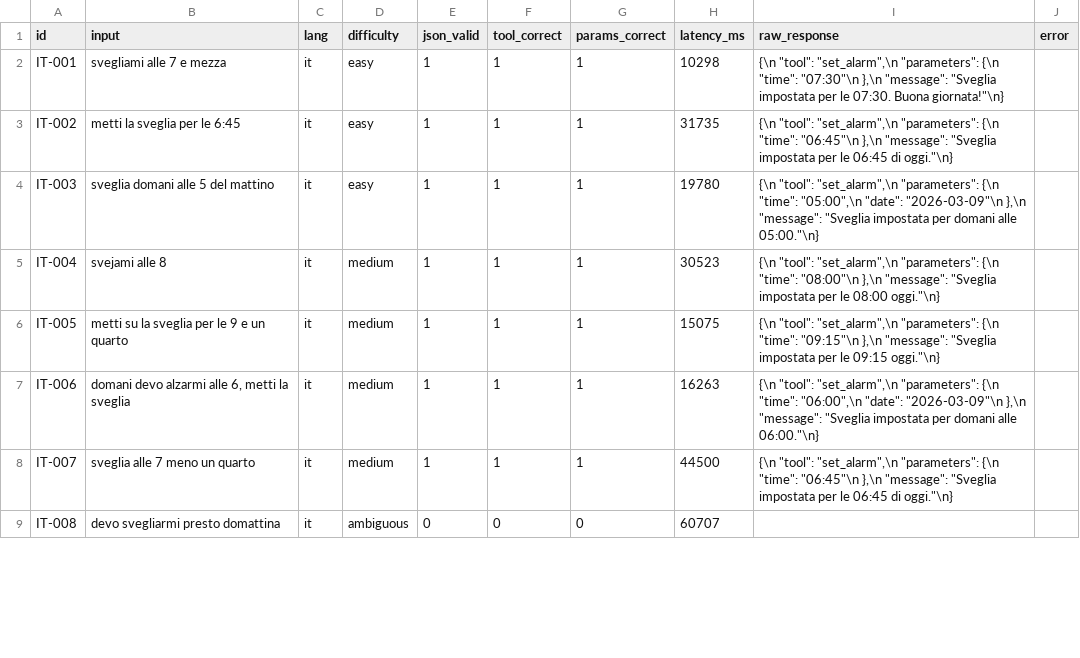
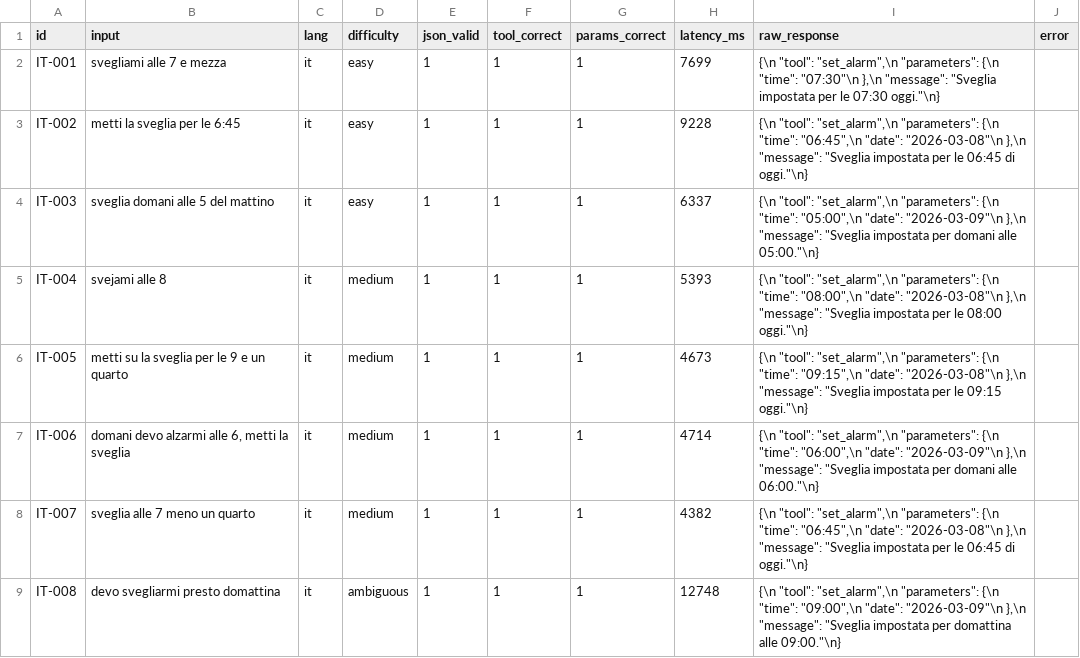
Before and after one commit to rinaldofesta/vesta, a CSV file: scripts/benchmark/results/qwen3-4b-no-think.csv, drawn as a sheet; only a part is shown; the diff covers the shown part only.

```diff
--- a/scripts/benchmark/results/qwen3-4b-no-think.csv
+++ b/scripts/benchmark/results/qwen3-4b-no-think.csv
@@ -1,9 +1,9 @@
 id,input,lang,difficulty,json_valid,tool_correct,params_correct,latency_ms,raw_response,error
-IT-001,"svegliami alle 7 e mezza",it,easy,1,1,1,10298,"{\n  ""tool"": ""set_alarm"",\n  ""parameters"": {\n    ""time"": ""07:30""\n  },\n  ""message"": ""Sveglia impostata per le 07:30. Buona giornata!""\n}",""
-IT-002,"metti la sveglia per le 6:45",it,easy,1,1,1,31735,"{\n  ""tool"": ""set_alarm"",\n  ""parameters"": {\n    ""time"": ""06:45""\n  },\n  ""message"": ""Sveglia impostata per le 06:45 di oggi.""\n}",""
-IT-003,"sveglia domani alle 5 del mattino",it,easy,1,1,1,19780,"{\n  ""tool"": ""set_alarm"",\n  ""parameters"": {\n    ""time"": ""05:00"",\n    ""date"": ""2026-03-09""\n  },\n  ""message"": ""Sveglia impostata per domani alle 05:00.""\n}",""
-IT-004,"svejami alle 8",it,medium,1,1,1,30523,"{\n  ""tool"": ""set_alarm"",\n  ""parameters"": {\n    ""time"": ""08:00""\n  },\n  ""message"": ""Sveglia impostata per le 08:00 oggi.""\n}",""
-IT-005,"metti su la sveglia per le 9 e un quarto",it,medium,1,1,1,15075,"{\n  ""tool"": ""set_alarm"",\n  ""parameters"": {\n    ""time"": ""09:15""\n  },\n  ""message"": ""Sveglia impostata per le 09:15 oggi.""\n}",""
-IT-006,"domani devo alzarmi alle 6, metti la sveglia",it,medium,1,1,1,16263,"{\n  ""tool"": ""set_alarm"",\n  ""parameters"": {\n    ""time"": ""06:00"",\n    ""date"": ""2026-03-09""\n  },\n  ""message"": ""Sveglia impostata per domani alle 06:00.""\n}",""
-IT-007,"sveglia alle 7 meno un quarto",it,medium,1,1,1,44500,"{\n  ""tool"": ""set_alarm"",\n  ""parameters"": {\n    ""time"": ""06:45""\n  },\n  ""message"": ""Sveglia impostata per le 06:45 di oggi.""\n}",""
-IT-008,"devo svegliarmi presto domattina",it,ambiguous,0,0,0,60707,"",""
+IT-001,"svegliami alle 7 e mezza",it,easy,1,1,1,7699,"{\n  ""tool"": ""set_alarm"",\n  ""parameters"": {\n    ""time"": ""07:30""\n  },\n  ""message"": ""Sveglia impostata per le 07:30 oggi.""\n}",""
+IT-002,"metti la sveglia per le 6:45",it,easy,1,1,1,9228,"{\n  ""tool"": ""set_alarm"",\n  ""parameters"": {\n    ""time"": ""06:45"",\n    ""date"": ""2026-03-08""\n  },\n  ""message"": ""Sveglia impostata per le 06:45 di oggi.""\n}",""
+IT-003,"sveglia domani alle 5 del mattino",it,easy,1,1,1,6337,"{\n  ""tool"": ""set_alarm"",\n  ""parameters"": {\n    ""time"": ""05:00"",\n    ""date"": ""2026-03-09""\n  },\n  ""message"": ""Sveglia impostata per domani alle 05:00.""\n}",""
+IT-004,"svejami alle 8",it,medium,1,1,1,5393,"{\n  ""tool"": ""set_alarm"",\n  ""parameters"": {\n    ""time"": ""08:00"",\n    ""date"": ""2026-03-08""\n  },\n  ""message"": ""Sveglia impostata per le 08:00 oggi.""\n}",""
+IT-005,"metti su la sveglia per le 9 e un quarto",it,medium,1,1,1,4673,"{\n  ""tool"": ""set_alarm"",\n  ""parameters"": {\n    ""time"": ""09:15"",\n    ""date"": ""2026-03-08""\n  },\n  ""message"": ""Sveglia impostata per le 09:15 oggi.""\n}",""
+IT-006,"domani devo alzarmi alle 6, metti la sveglia",it,medium,1,1,1,4714,"{\n  ""tool"": ""set_alarm"",\n  ""parameters"": {\n    ""time"": ""06:00"",\n    ""date"": ""2026-03-09""\n  },\n  ""message"": ""Sveglia impostata per domani alle 06:00.""\n}",""
+IT-007,"sveglia alle 7 meno un quarto",it,medium,1,1,1,4382,"{\n  ""tool"": ""set_alarm"",\n  ""parameters"": {\n    ""time"": ""06:45"",\n    ""date"": ""2026-03-08""\n  },\n  ""message"": ""Sveglia impostata per le 06:45 di oggi.""\n}",""
+IT-008,"devo svegliarmi presto domattina",it,ambiguous,1,1,1,12748,"{\n  ""tool"": ""set_alarm"",\n  ""parameters"": {\n    ""time"": ""09:00"",\n    ""date"": ""2026-03-09""\n  },\n  ""message"": ""Sveglia impostata per domattina alle 09:00.""\n}",""
```
Also changed, not shown: 173 edited cells elsewhere in this file, scripts/benchmark/results/qwen3-4b.csv, 19 other files.
